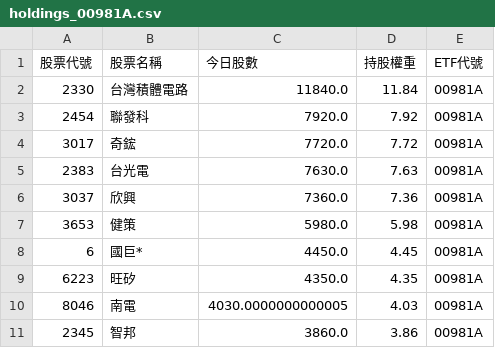
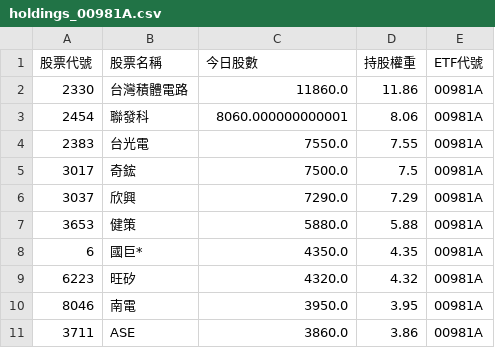
Before and after one commit to caesar263/my-etf-tracker, a CSV file: holdings_00981A.csv, drawn as a sheet.

```diff
--- a/holdings_00981A.csv
+++ b/holdings_00981A.csv
@@ -1,11 +1,11 @@
 股票代號,股票名稱,今日股數,持股權重,ETF代號
-2330,台灣積體電路,11840.0,11.84,00981A
-2454,聯發科,7920.0,7.92,00981A
-3017,奇鋐,7720.0,7.72,00981A
-2383,台光電,7630.0,7.63,00981A
-3037,欣興,7360.0,7.36,00981A
-3653,健策,5980.0,5.98,00981A
-6,國巨*,4450.0,4.45,00981A
-6223,旺矽,4350.0,4.35,00981A
-8046,南電,4030.0000000000005,4.03,00981A
-2345,智邦,3860.0,3.86,00981A
+2330,台灣積體電路,11860.0,11.86,00981A
+2454,聯發科,8060.000000000001,8.06,00981A
+2383,台光電,7550.0,7.55,00981A
+3017,奇鋐,7500.0,7.5,00981A
+3037,欣興,7290.0,7.29,00981A
+3653,健策,5880.0,5.88,00981A
+6,國巨*,4350.0,4.35,00981A
+6223,旺矽,4320.0,4.32,00981A
+8046,南電,3950.0,3.95,00981A
+3711,ASE,3860.0,3.86,00981A
```
Also changed, not shown: final_analysis.csv, holdings_00400A.csv, 14 other files.
